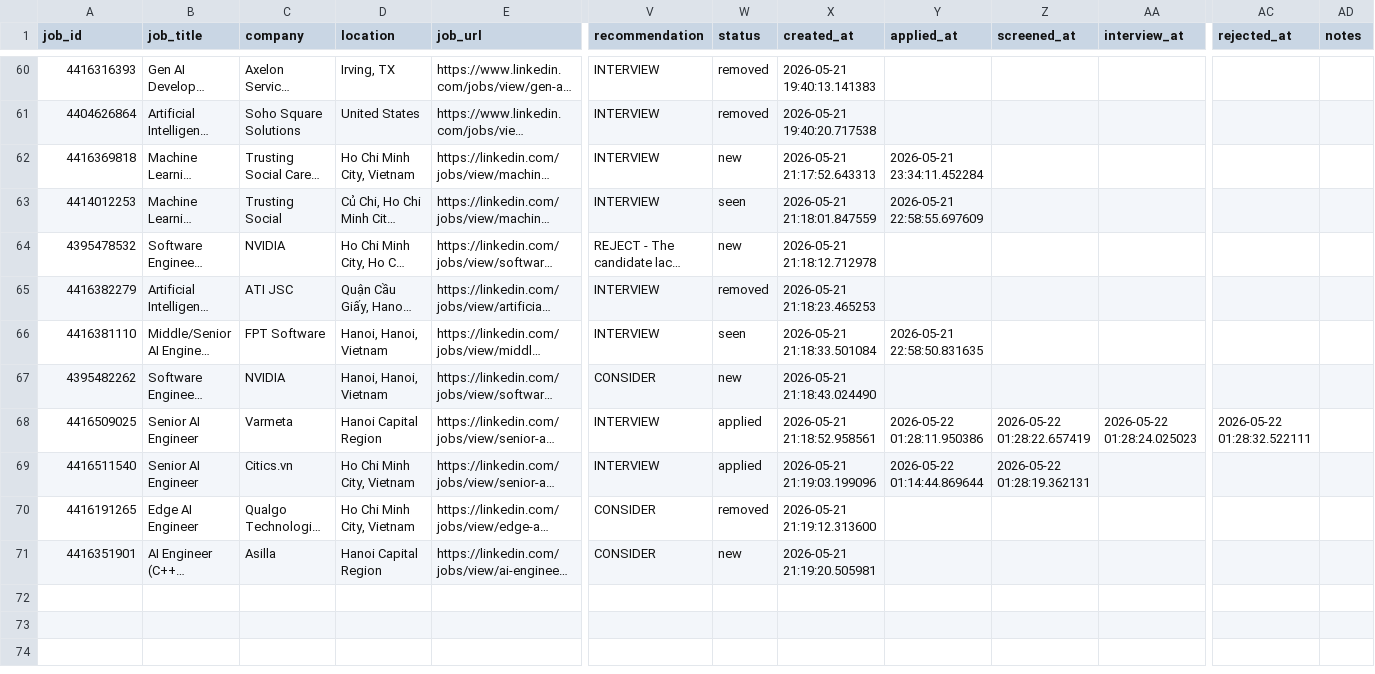
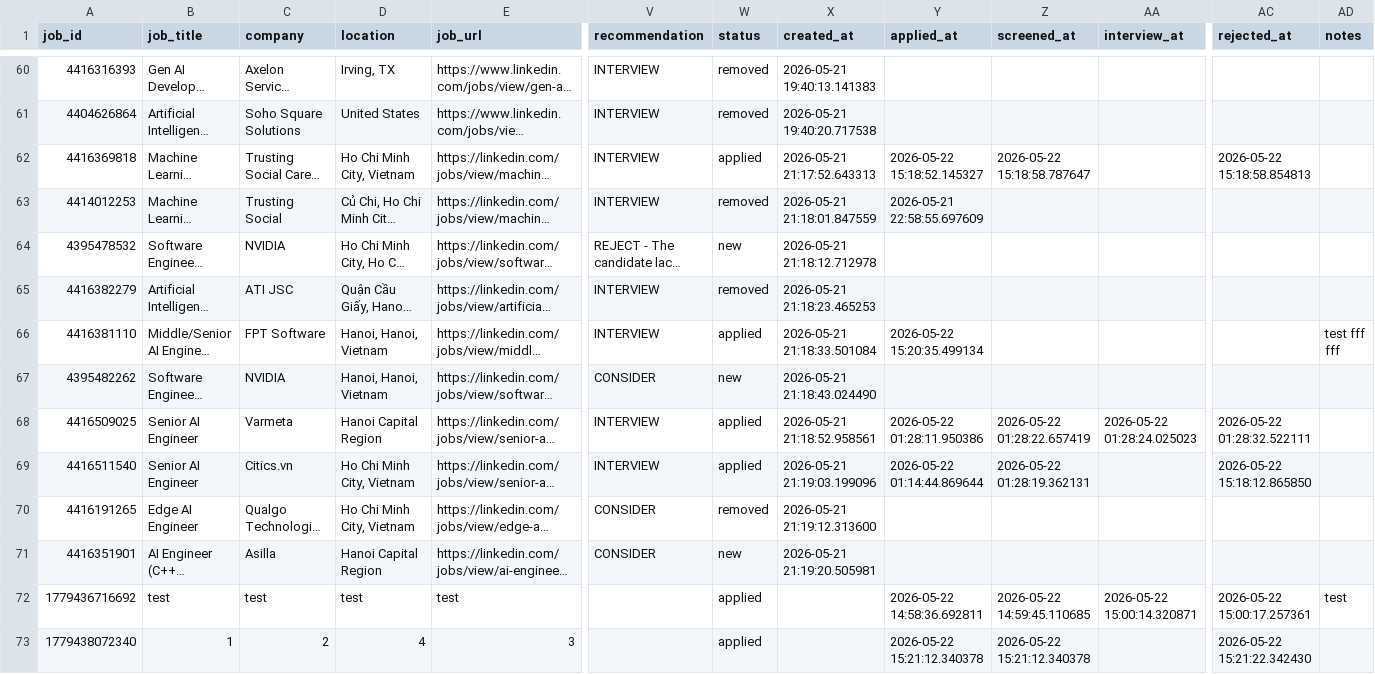
Before and after one commit to udsey/job-relevance-filter, a CSV file: data/jobs.csv, drawn as a sheet; only a part is shown, gaps mark what is left out; long unchanged cells end in …; rows hold the shown columns only; ↵ is a line break in a cell; the diff names each change by its address in the sheet, - before the commit and + after, or states it on an @@ line.

```diff
--- a/data/jobs.csv
+++ b/data/jobs.csv
-W62 (status): new
+W62 (status): applied
-Y62 (applied_at): 2026-05-21 23:34:11.452284
+Y62 (applied_at): 2026-05-22 15:18:52.145327
-Z62 (screened_at): (empty)
+Z62 (screened_at): 2026-05-22 15:18:58.787647
-AC62 (rejected_at): (empty)
+AC62 (rejected_at): 2026-05-22 15:18:58.854813
-W63 (status): seen
+W63 (status): removed
-W66 (status): seen
+W66 (status): applied
-Y66 (applied_at): 2026-05-21 22:58:50.831635
+Y66 (applied_at): 2026-05-22 15:20:35.499134
-AD66 (notes): (empty)
+AD66 (notes): test fff ↵ fff
-AC69 (rejected_at): (empty)
+AC69 (rejected_at): 2026-05-22 15:18:12.865850
+row 72: 1779436716692 | test | test | test | test |  | applied |  | 2026-05-22 14:58:36.692811 | 2026-05-22 14:59:45.110685 | 2026-05-22 15:00:14.320871 | 2026-05-22 15:00:17.257361 | test
+row 73: 1779438072340 | 1 | 2 | 4 | 3 |  | applied |  | 2026-05-22 15:21:12.340378 | 2026-05-22 15:21:12.340378 |  | 2026-05-22 15:21:22.342430
```
Also changed, not shown: 12 other files.
